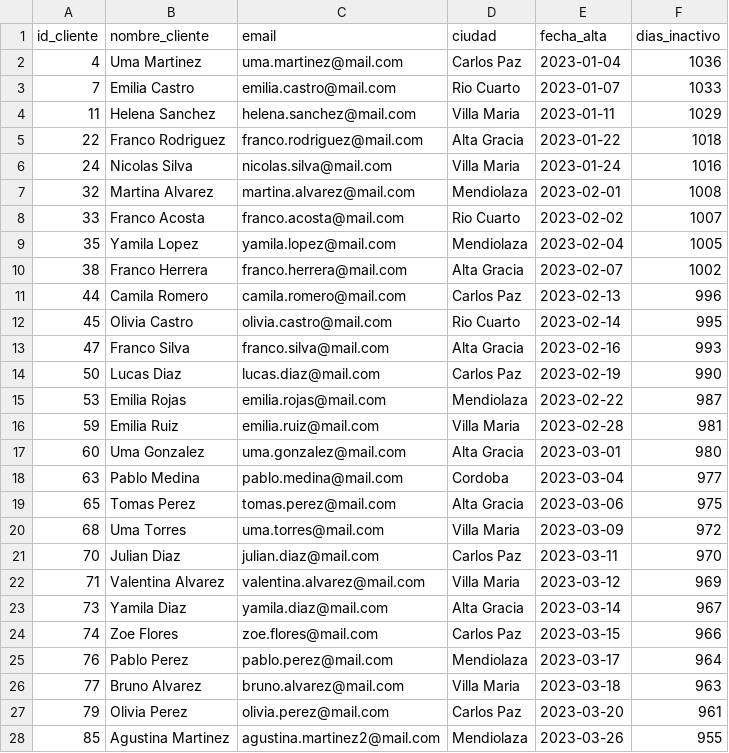
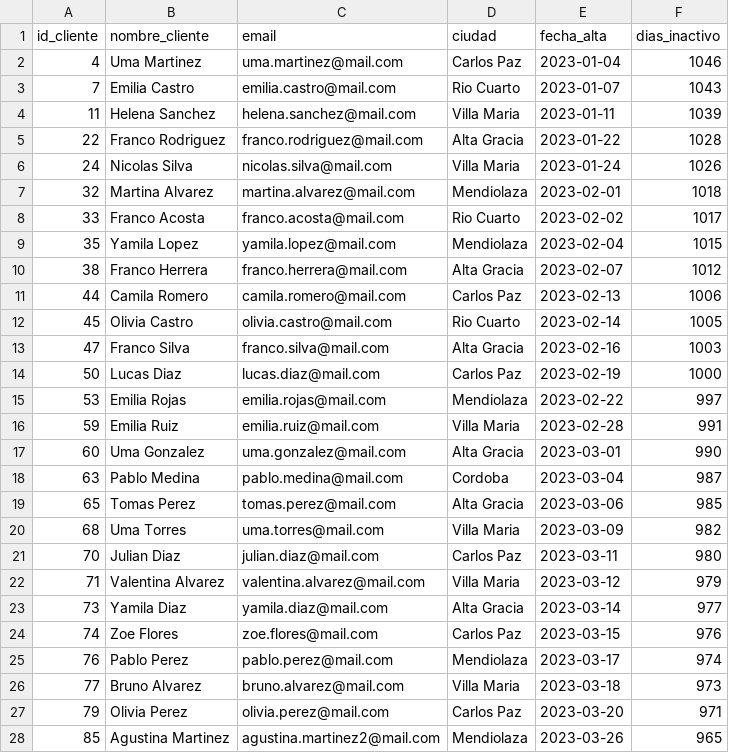
Before and after one commit to gabrielaDF/Aurelion, a CSV file: Aurelion/clientes_inactivos_para_campana.csv, drawn as a sheet; only a part is shown; the diff covers the shown part only.

```diff
--- a/Aurelion/clientes_inactivos_para_campana.csv
+++ b/Aurelion/clientes_inactivos_para_campana.csv
@@ -1,28 +1,28 @@
 id_cliente,nombre_cliente,email,ciudad,fecha_alta,dias_inactivo
-4,Uma Martinez,uma.martinez@mail.com,Carlos Paz,2023-01-04,1036
-7,Emilia Castro,emilia.castro@mail.com,Rio Cuarto,2023-01-07,1033
-11,Helena Sanchez,helena.sanchez@mail.com,Villa Maria,2023-01-11,1029
-22,Franco Rodriguez,franco.rodriguez@mail.com,Alta Gracia,2023-01-22,1018
-24,Nicolas Silva,nicolas.silva@mail.com,Villa Maria,2023-01-24,1016
-32,Martina Alvarez,martina.alvarez@mail.com,Mendiolaza,2023-02-01,1008
-33,Franco Acosta,franco.acosta@mail.com,Rio Cuarto,2023-02-02,1007
-35,Yamila Lopez,yamila.lopez@mail.com,Mendiolaza,2023-02-04,1005
-38,Franco Herrera,franco.herrera@mail.com,Alta Gracia,2023-02-07,1002
-44,Camila Romero,camila.romero@mail.com,Carlos Paz,2023-02-13,996
-45,Olivia Castro,olivia.castro@mail.com,Rio Cuarto,2023-02-14,995
-47,Franco Silva,franco.silva@mail.com,Alta Gracia,2023-02-16,993
-50,Lucas Diaz,lucas.diaz@mail.com,Carlos Paz,2023-02-19,990
-53,Emilia Rojas,emilia.rojas@mail.com,Mendiolaza,2023-02-22,987
-59,Emilia Ruiz,emilia.ruiz@mail.com,Villa Maria,2023-02-28,981
-60,Uma Gonzalez,uma.gonzalez@mail.com,Alta Gracia,2023-03-01,980
-63,Pablo Medina,pablo.medina@mail.com,Cordoba,2023-03-04,977
-65,Tomas Perez,tomas.perez@mail.com,Alta Gracia,2023-03-06,975
-68,Uma Torres,uma.torres@mail.com,Villa Maria,2023-03-09,972
-70,Julian Diaz,julian.diaz@mail.com,Carlos Paz,2023-03-11,970
-71,Valentina Alvarez,valentina.alvarez@mail.com,Villa Maria,2023-03-12,969
-73,Yamila Diaz,yamila.diaz@mail.com,Alta Gracia,2023-03-14,967
-74,Zoe Flores,zoe.flores@mail.com,Carlos Paz,2023-03-15,966
-76,Pablo Perez,pablo.perez@mail.com,Mendiolaza,2023-03-17,964
-77,Bruno Alvarez,bruno.alvarez@mail.com,Villa Maria,2023-03-18,963
-79,Olivia Perez,olivia.perez@mail.com,Carlos Paz,2023-03-20,961
-85,Agustina Martinez,agustina.martinez2@mail.com,Mendiolaza,2023-03-26,955
+4,Uma Martinez,uma.martinez@mail.com,Carlos Paz,2023-01-04,1046
+7,Emilia Castro,emilia.castro@mail.com,Rio Cuarto,2023-01-07,1043
+11,Helena Sanchez,helena.sanchez@mail.com,Villa Maria,2023-01-11,1039
+22,Franco Rodriguez,franco.rodriguez@mail.com,Alta Gracia,2023-01-22,1028
+24,Nicolas Silva,nicolas.silva@mail.com,Villa Maria,2023-01-24,1026
+32,Martina Alvarez,martina.alvarez@mail.com,Mendiolaza,2023-02-01,1018
+33,Franco Acosta,franco.acosta@mail.com,Rio Cuarto,2023-02-02,1017
+35,Yamila Lopez,yamila.lopez@mail.com,Mendiolaza,2023-02-04,1015
+38,Franco Herrera,franco.herrera@mail.com,Alta Gracia,2023-02-07,1012
+44,Camila Romero,camila.romero@mail.com,Carlos Paz,2023-02-13,1006
+45,Olivia Castro,olivia.castro@mail.com,Rio Cuarto,2023-02-14,1005
+47,Franco Silva,franco.silva@mail.com,Alta Gracia,2023-02-16,1003
+50,Lucas Diaz,lucas.diaz@mail.com,Carlos Paz,2023-02-19,1000
+53,Emilia Rojas,emilia.rojas@mail.com,Mendiolaza,2023-02-22,997
+59,Emilia Ruiz,emilia.ruiz@mail.com,Villa Maria,2023-02-28,991
+60,Uma Gonzalez,uma.gonzalez@mail.com,Alta Gracia,2023-03-01,990
+63,Pablo Medina,pablo.medina@mail.com,Cordoba,2023-03-04,987
+65,Tomas Perez,tomas.perez@mail.com,Alta Gracia,2023-03-06,985
+68,Uma Torres,uma.torres@mail.com,Villa Maria,2023-03-09,982
+70,Julian Diaz,julian.diaz@mail.com,Carlos Paz,2023-03-11,980
+71,Valentina Alvarez,valentina.alvarez@mail.com,Villa Maria,2023-03-12,979
+73,Yamila Diaz,yamila.diaz@mail.com,Alta Gracia,2023-03-14,977
+74,Zoe Flores,zoe.flores@mail.com,Carlos Paz,2023-03-15,976
+76,Pablo Perez,pablo.perez@mail.com,Mendiolaza,2023-03-17,974
+77,Bruno Alvarez,bruno.alvarez@mail.com,Villa Maria,2023-03-18,973
+79,Olivia Perez,olivia.perez@mail.com,Carlos Paz,2023-03-20,971
+85,Agustina Martinez,agustina.martinez2@mail.com,Mendiolaza,2023-03-26,965
```
Also changed, not shown: 6 edited cells elsewhere in this file, 3 other files.
